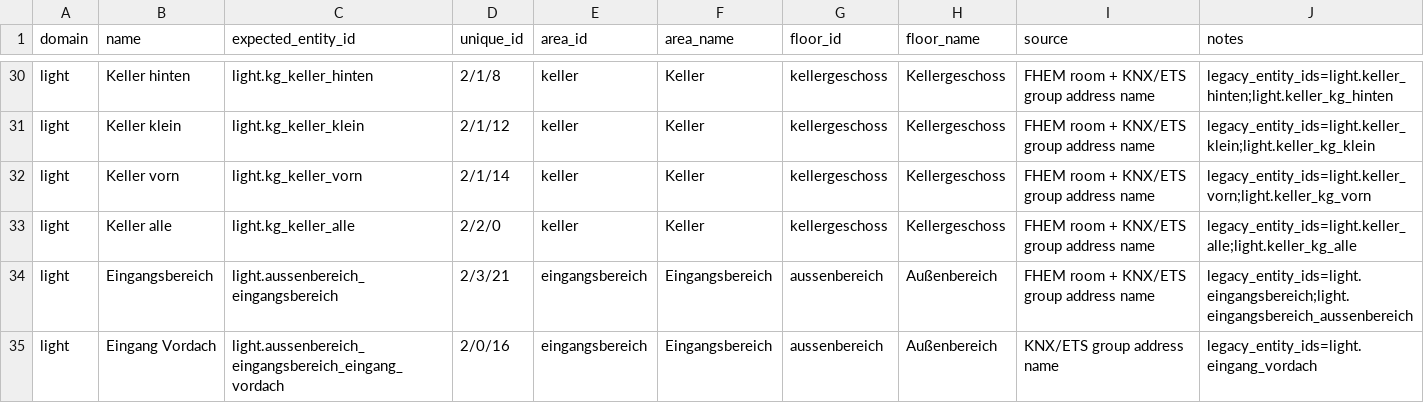
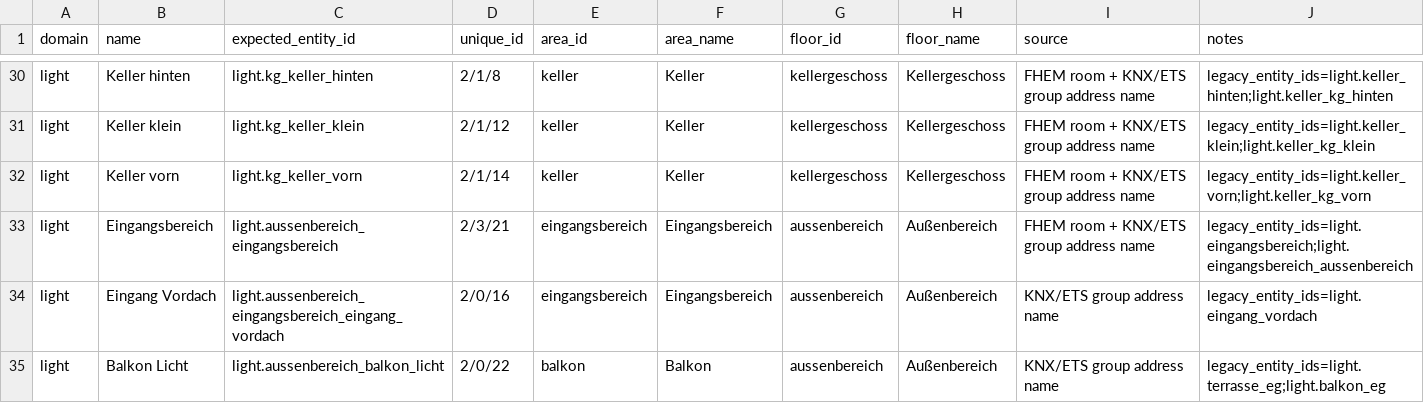
Before and after one commit to Yazracor/Home-Assistant-Config, a CSV file: area_assignments.csv, drawn as a sheet; only a part is shown, gaps mark what is left out; the shorter side is filled out with more unchanged rows; the diff names each change by its address in the sheet, - before the commit and + after, or states it on an @@ line.

Commit message:
Keller alle weg.

```diff
--- a/area_assignments.csv
+++ b/area_assignments.csv
-row 33: light | Keller alle | light.kg_keller_alle | 2/2/0 | keller | Keller | kellergeschoss | Kellergeschoss | FHEM room + KNX/ETS group address name | legacy_entity_ids=light.keller_alle;light.keller_kg_alle
```
Also changed, not shown: 1 other file.
